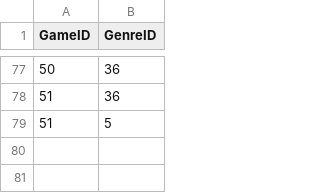
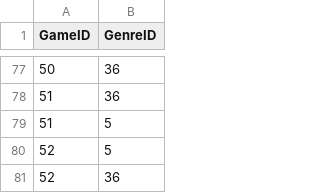
Before and after one commit to vascoalramos/my-game-stack, a CSV file: dataSets+pythonScripts/DataSets/GameGenre.csv, drawn as a sheet; only a part is shown, gaps mark what is left out.

```diff
--- a/dataSets+pythonScripts/DataSets/GameGenre.csv
+++ b/dataSets+pythonScripts/DataSets/GameGenre.csv
@@ -79 +79,3 @@ GameID,GenreID
 51,5
+52,5
+52,36
```
Also changed, not shown: dataSets+pythonScripts/DataSets/GameBelongsFranchise.csv, dataSets+pythonScripts/DataSets/GameDeveloper.csv, 2 other files.
